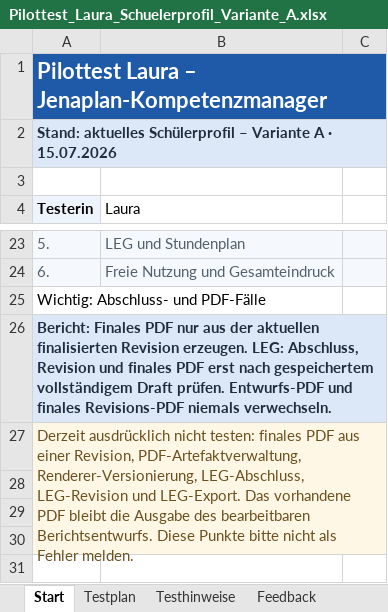
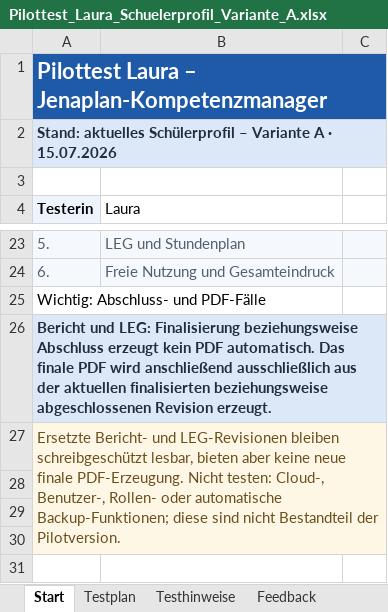
Before and after one commit to JoergG87/Jenaplan-Kompetenzmanager-Update, an Excel workbook: docs/Pilottest_Laura_Schuelerprofil_Variante_A.xlsx, sheet Start, drawn as a sheet; only a part is shown, gaps mark what is left out; values as stored, in another font and other column widths than the file's, no borders; the diff names each change by its address in the sheet, - before the commit and + after, or states it on an @@ line.

Commit message:
fix(test): align pilot workbook with final revision flows

```diff
--- a/docs/Pilottest_Laura_Schuelerprofil_Variante_A.xlsx (sheet Start)
+++ b/docs/Pilottest_Laura_Schuelerprofil_Variante_A.xlsx (sheet Start)
-A26 (Testerin): Bericht: Finales PDF nur aus der aktuellen finalisierten Revision erzeugen. LEG: Abschluss, Revision und finales PDF erst nach gespeichertem vollständigem Draft prüfen. Entwurfs-PDF und finales Revisions-PDF niemals verwechseln.
+A26 (Testerin): Bericht und LEG: Finalisierung beziehungsweise Abschluss erzeugt kein PDF automatisch. Das finale PDF wird anschließend ausschließlich aus der aktuellen finalisierten beziehungsweise abgeschlossenen Revision erzeugt.
-A27 (Testerin): Derzeit ausdrücklich nicht testen: finales PDF aus einer Revision, PDF-Artefaktverwaltung, Renderer-Versionierung, LEG-Abschluss, LEG-Revision und LEG-Export. Das vorhandene PDF bleibt die Ausgabe des bearbeitbaren Berichtsentwurfs. Diese Punkte bitte nicht als Fehler melden.
+A27 (Testerin): Ersetzte Bericht- und LEG-Revisionen bleiben schreibgeschützt lesbar, bieten aber keine neue finale PDF-Erzeugung. Nicht testen: Cloud-, Benutzer-, Rollen- oder automatische Backup-Funktionen; diese sind nicht Bestandteil der Pilotversion.
```
